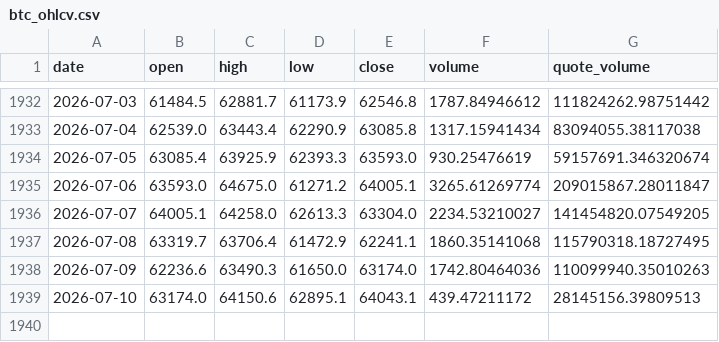
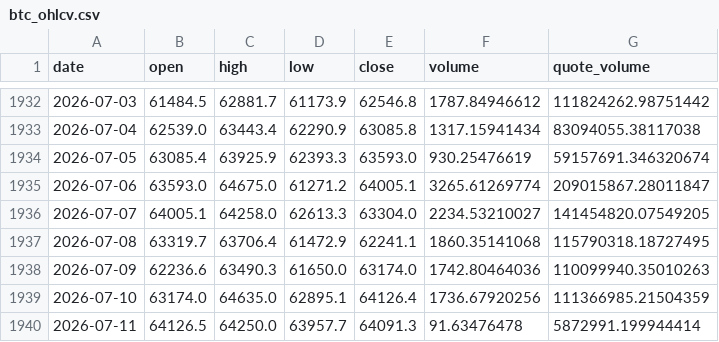
Before and after one commit to BRKME/OracAI, a CSV file: data/external/btc_ohlcv.csv, drawn as a sheet; only a part is shown, gaps mark what is left out.

Commit message:
data: refresh 2026-07-11

```diff
--- a/data/external/btc_ohlcv.csv
+++ b/data/external/btc_ohlcv.csv
@@ -1938,2 +1938,3 @@ date,open,high,low,close,volume,quote_volume
 2026-07-09,62236.6,63490.3,61650.0,63174.0,1742.80464036,110099940.35010263
-2026-07-10,63174.0,64150.6,62895.1,64043.1,439.47211172,28145156.39809513
+2026-07-10,63174.0,64635.0,62895.1,64126.4,1736.67920256,111366985.21504359
+2026-07-11,64126.5,64250.0,63957.7,64091.3,91.63476478,5872991.199944414
```
Also changed, not shown: data/external/eth_ohlcv.csv, data/external/fear_greed.csv, 4 other files.
